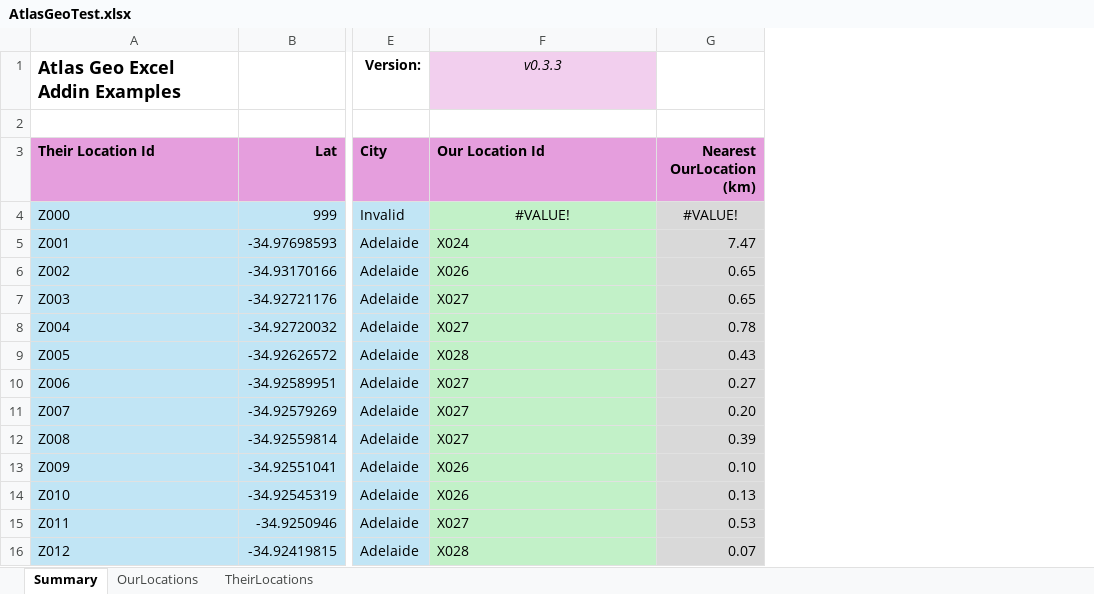
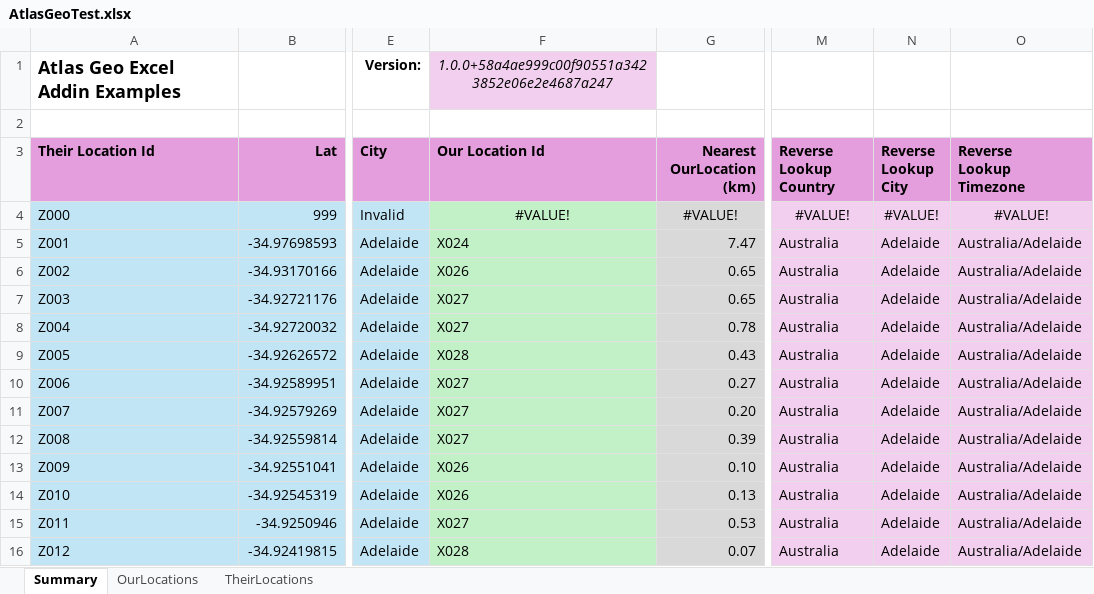
Before and after one commit to andresharpe/AtlasGeoAddin, an Excel workbook: examples/AtlasGeoTest.xlsx, sheet Summary, drawn as a sheet; only a part is shown, gaps mark what is left out; values as stored, in another font and other column widths than the file's, no borders; the diff names each change by its address in the sheet, - before the commit and + after, or states it on an @@ line.

Commit message:
Added reverse lookup UDF's

```diff
--- a/examples/AtlasGeoTest.xlsx (sheet Summary)
+++ b/examples/AtlasGeoTest.xlsx (sheet Summary)
+column M (Reverse Lookup Country), rows 4-16: #VALUE! | Australia | Australia | Australia | Australia | Australia | Australia | Australia | Australia | Australia | Australia | Australia | Australia
+column N (Reverse Lookup City), rows 4-16: #VALUE! | Adelaide | Adelaide | Adelaide | Adelaide | Adelaide | Adelaide | Adelaide | Adelaide | Adelaide | Adelaide | Adelaide | Adelaide
+column O (Reverse Lookup Timezone), rows 4-16: #VALUE! | Australia/Adelaide | Australia/Adelaide | Australia/Adelaide | Australia/Adelaide | Australia/Adelaide | Australia/Adelaide | Australia/Adelaide | Australia/Adelaide | Australia/Adelaide | Australia/Adelaide | Australia/Adelaide | Australia/Adelaide
-F1 (Our Location Id): v0.3.3
+F1 (Our Location Id): 1.0.0+58a4ae999c00f90551a3423852e06e2e4687a247
```
Also changed, not shown: 13 other files.
